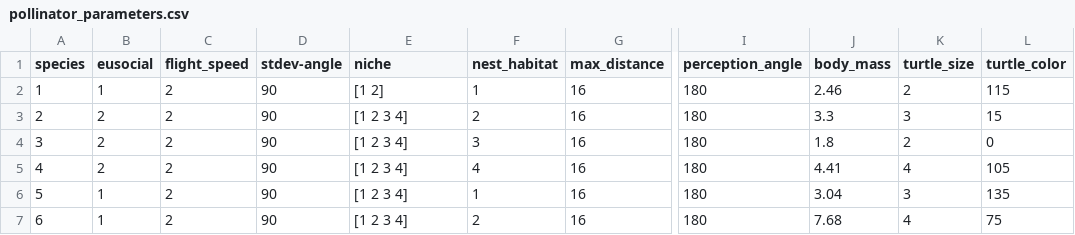
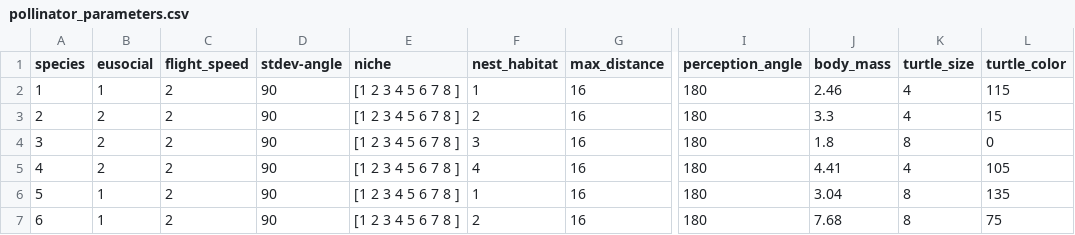
Before and after one commit to EcoComplex/pollinatorsNL, a CSV file: pollinator_parameters.csv, drawn as a sheet; only a part is shown, gaps mark what is left out; the diff names each change by its address in the sheet, - before the commit and + after, or states it on an @@ line.

```diff
--- a/pollinator_parameters.csv
+++ b/pollinator_parameters.csv
-E2 (niche): [1 2]
+E2 (niche): [1 2 3 4 5 6 7 8 ]
-K2 (turtle_size): 2
+K2 (turtle_size): 4
-E3:E7 (niche): [1 2 3 4]
+E3:E7 (niche): [1 2 3 4 5 6 7 8 ]
-K3 (turtle_size): 3
+K3 (turtle_size): 4
-K4 (turtle_size): 2
+K4 (turtle_size): 8
-K6 (turtle_size): 3
+K6 (turtle_size): 8
-K7 (turtle_size): 4
+K7 (turtle_size): 8
```
Also changed, not shown: 2 other files.
